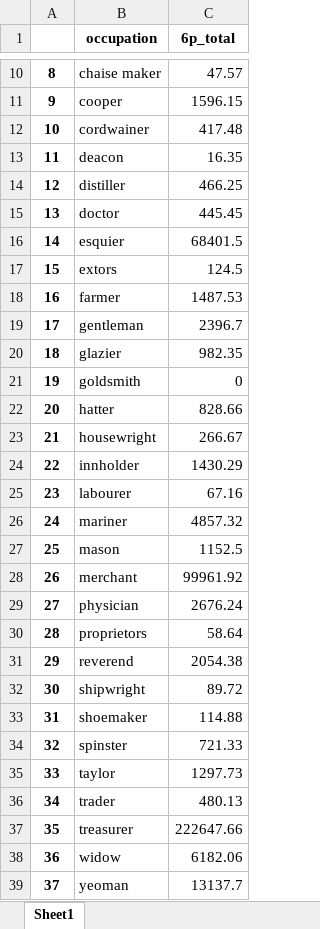
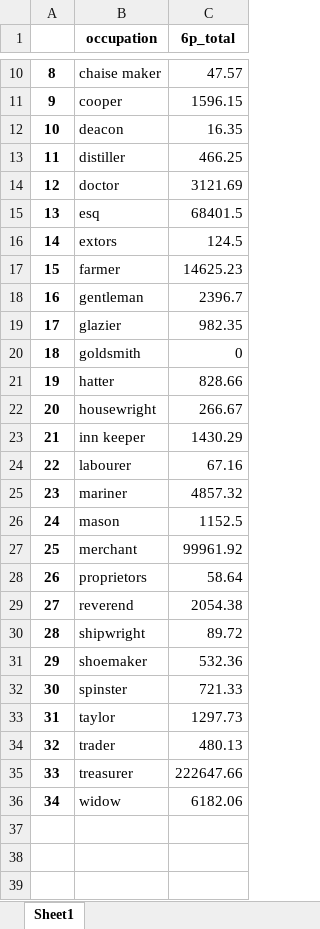
Before and after one commit to davidch2020/SPEOC-pt-1, an Excel workbook: S2022/comparison_between_debt_holders/avg_debt_occupation/FinishedSpreadsheets/OccupationsRI.xlsx, sheet Sheet1, drawn as a sheet; only a part is shown, gaps mark what is left out; values as stored, in another font and other column widths than the file's, no borders; removed rows and columns are numbered as before the commit, all else as after; the diff names each change by its address in the sheet, - before the commit and + after, or states it on an @@ line.

```diff
--- a/S2022/comparison_between_debt_holders/avg_debt_occupation/FinishedSpreadsheets/OccupationsRI.xlsx (sheet Sheet1)
+++ b/S2022/comparison_between_debt_holders/avg_debt_occupation/FinishedSpreadsheets/OccupationsRI.xlsx (sheet Sheet1)
-row 12: 10 | cordwainer | 417.48
@@ column A renumbered between rows 12 and 36 @@
-C14 (6p_total): 445.45
+C14 (6p_total): 3121.69
-B15 (occupation): esquier
+B15 (occupation): esq
-C17 (6p_total): 1487.53
+C17 (6p_total): 14625.23
-B23 (occupation): innholder
+B23 (occupation): inn keeper
-row 29: 27 | physician | 2676.24
-C31 (6p_total): 114.88
+C31 (6p_total): 532.36
-row 39: 37 | yeoman | 13137.7
```
Also changed, not shown: S2022/comparison_between_debt_holders/avg_debt_occupation/FinishedSpreadsheets/OccupationsAllStates.xlsx, S2022/comparison_between_debt_holders/avg_debt_occupation/FinishedSpreadsheets/OccupationsCT.xlsx, 10 other files.
